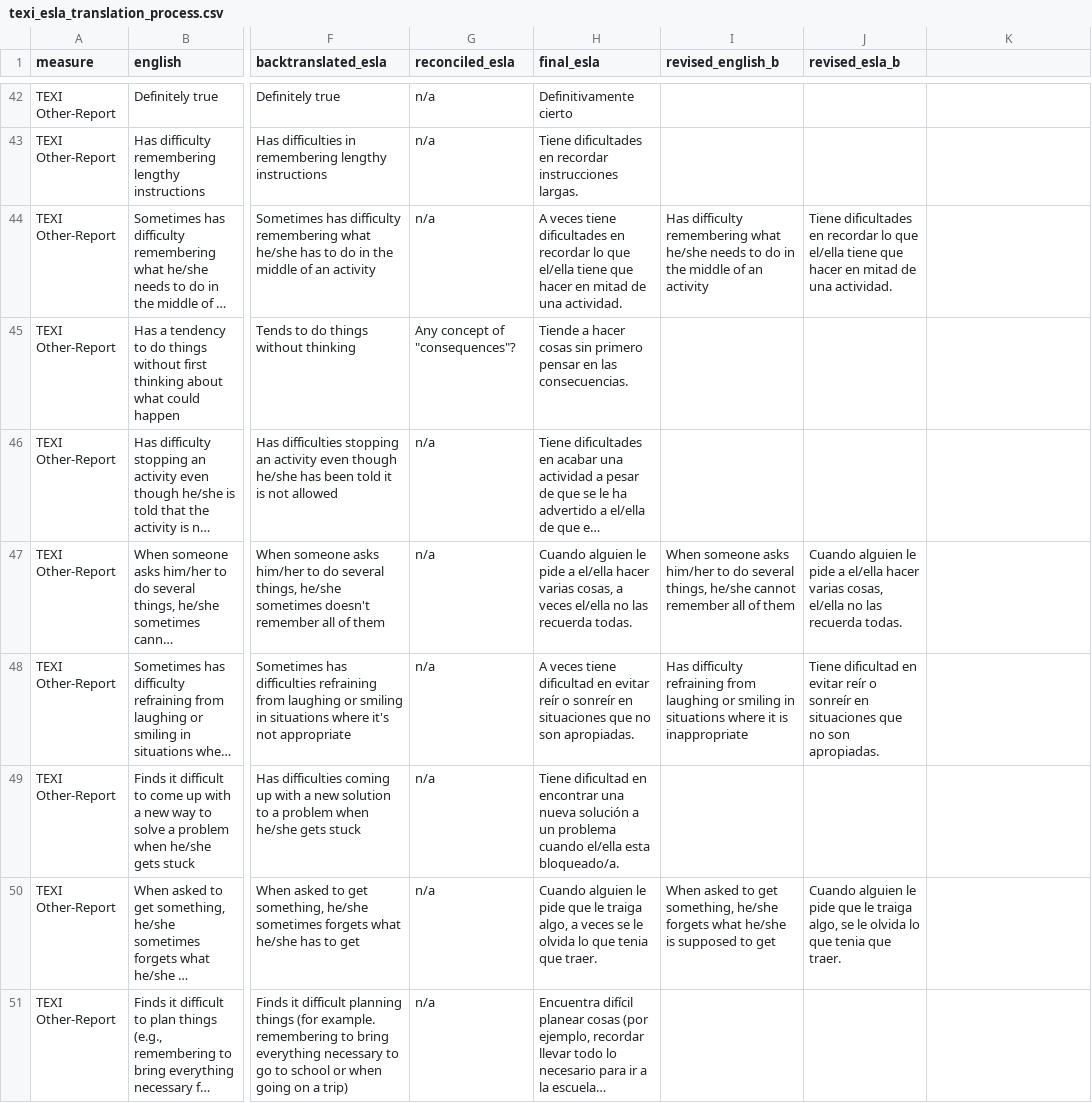
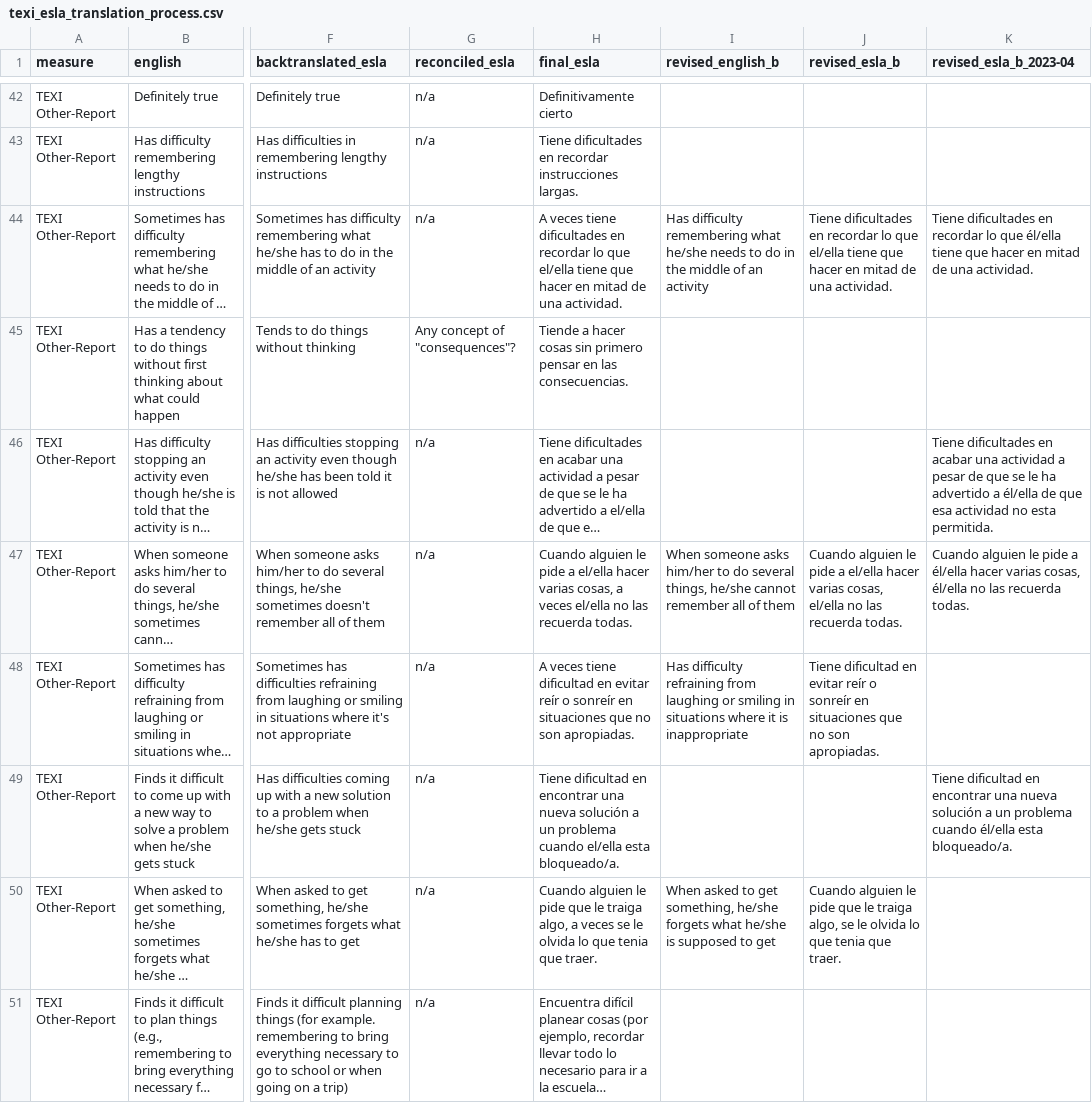
Before and after one commit to davhunt/instruments, a CSV file: texi/texi_b/spanish_latAm/other-report/texi_esla_translation_process.csv, drawn as a sheet; only a part is shown, gaps mark what is left out; long unchanged cells end in …; the diff names each change by its address in the sheet, - before the commit and + after, or states it on an @@ line.

```diff
--- a/texi/texi_b/spanish_latAm/other-report/texi_esla_translation_process.csv
+++ b/texi/texi_b/spanish_latAm/other-report/texi_esla_translation_process.csv
-K1: (empty)
+K1: revised_esla_b_2023-04
-K44 (revised_esla_b_2023-04): (empty)
+K44 (revised_esla_b_2023-04): Tiene dificultades en recordar lo que él/ella tiene que hacer en mitad de una actividad.
-K46 (revised_esla_b_2023-04): (empty)
+K46 (revised_esla_b_2023-04): Tiene dificultades en acabar una actividad a pesar de que se le ha advertido a él/ella de que esa actividad no esta permitida.
-K47 (revised_esla_b_2023-04): (empty)
+K47 (revised_esla_b_2023-04): Cuando alguien le pide a él/ella hacer varias cosas, él/ella no las recuerda todas.
-K49 (revised_esla_b_2023-04): (empty)
+K49 (revised_esla_b_2023-04): Tiene dificultad en encontrar una nueva solución a un problema cuando él/ella esta bloqueado/a.
```
Also changed, not shown: adexi/adexi_b/spanish_latAm/adexi_esla_translation_process.csv, chexi/spanish_latAm/chexi_esla_translation_process.csv, 12 other files.
